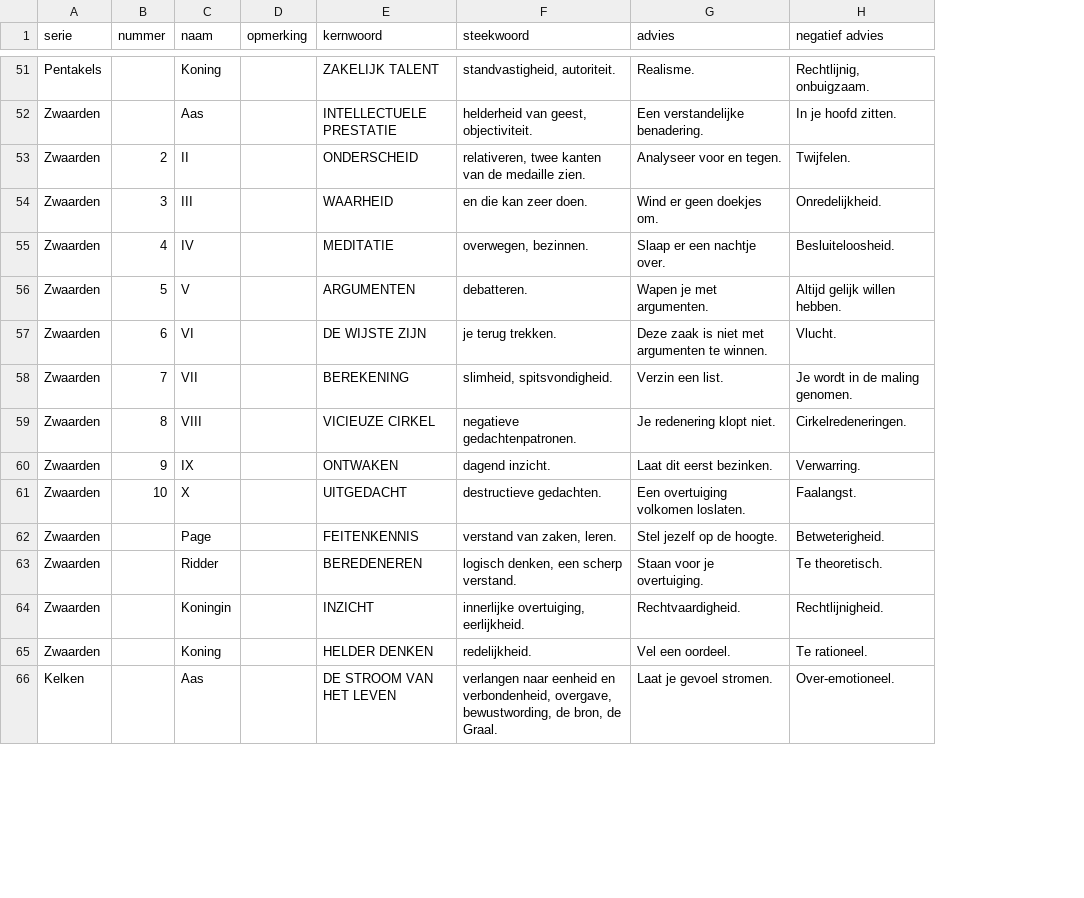
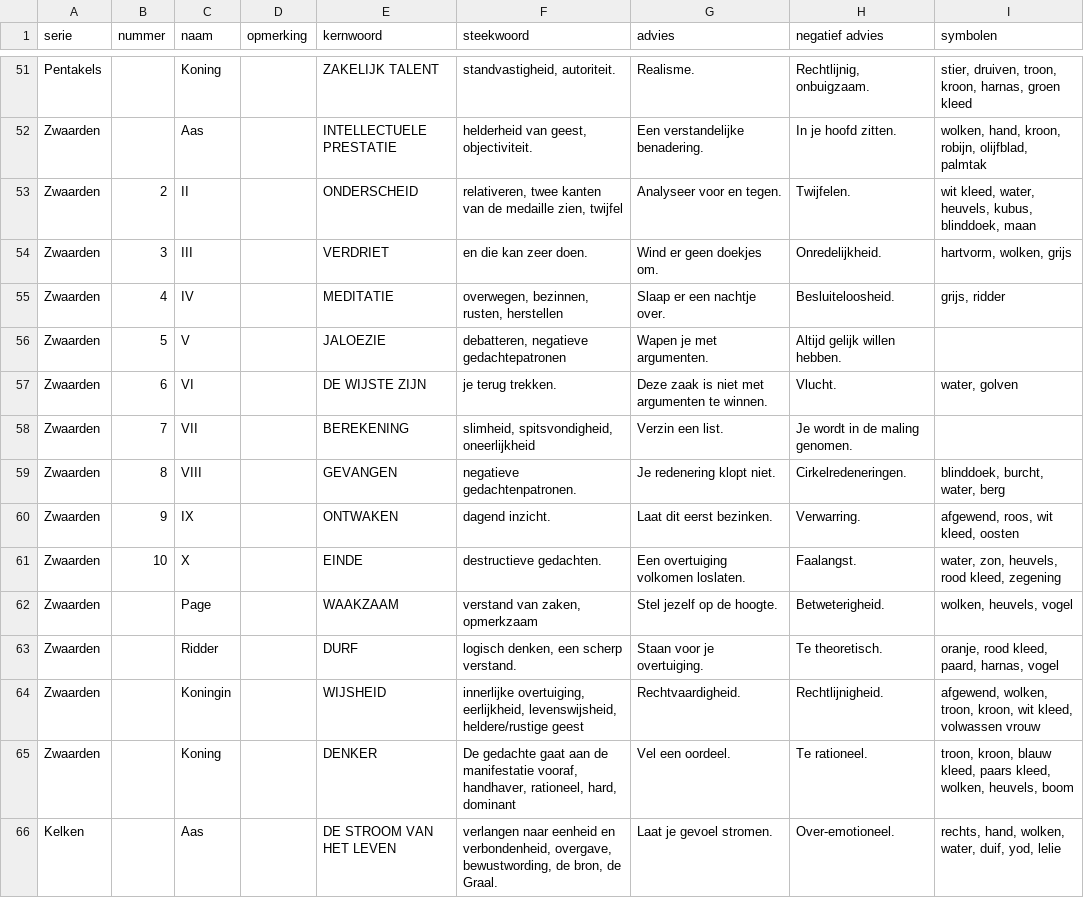
Before and after one commit to vrind-nl/tarot, a CSV file: kaarten.csv, drawn as a sheet; only a part is shown, gaps mark what is left out; the diff covers the shown part only; the diff names each change by its address in the sheet, - before the commit and + after, or states it on an @@ line.

```diff
--- a/kaarten.csv
+++ b/kaarten.csv
+column I (symbolen), rows 51-66: stier, druiven, troon, kroon, harnas, groen kleed | wolken, hand, kroon, robijn, olijfblad, palmtak | wit kleed, water, heuvels, kubus, blinddoek, maan | hartvorm, wolken, grijs | grijs, ridder |  | water, golven |  | blinddoek, burcht, water, berg | afgewend, roos, wit kleed, oosten | water, zon, heuvels, rood kleed, zegening | wolken, heuvels, vogel | oranje, rood kleed, paard, harnas, vogel | afgewend, wolken, troon, kroon, wit kleed, volwassen vrouw | troon, kroon, blauw kleed, paars kleed, wolken, heuvels, boom | rechts, hand, wolken, water, duif, yod, lelie
-F53 (steekwoord): …de medaille zien.
+F53 (steekwoord): …de medaille zien, twijfel
-E54 (kernwoord): WAARHEID
+E54 (kernwoord): VERDRIET
-F55 (steekwoord): overwegen, bezinnen.
+F55 (steekwoord): overwegen, bezinnen, rusten, herstellen
-E56 (kernwoord): ARGUMENTEN
+E56 (kernwoord): JALOEZIE
-F56 (steekwoord): debatteren.
+F56 (steekwoord): debatteren, negatieve gedachtepatronen
-F58 (steekwoord): slimheid, spitsvondigheid.
+F58 (steekwoord): slimheid, spitsvondigheid, oneerlijkheid
-E59 (kernwoord): VICIEUZE CIRKEL
+E59 (kernwoord): GEVANGEN
-E61 (kernwoord): UITGEDACHT
+E61 (kernwoord): EINDE
-E62 (kernwoord): FEITENKENNIS
+E62 (kernwoord): WAAKZAAM
-F62 (steekwoord): verstand van zaken, leren.
+F62 (steekwoord): verstand van zaken, opmerkzaam
-E63 (kernwoord): BEREDENEREN
+E63 (kernwoord): DURF
-E64 (kernwoord): INZICHT
+E64 (kernwoord): WIJSHEID
-F64 (steekwoord): innerlijke overtuiging, eerlijkheid.
+F64 (steekwoord): innerlijke overtuiging, eerlijkheid, levenswijsheid, heldere/rustige geest
-E65 (kernwoord): HELDER DENKEN
+E65 (kernwoord): DENKER
-F65 (steekwoord): redelijkheid.
+F65 (steekwoord): De gedachte gaat aan de manifestatie vooraf, handhaver, rationeel, hard, dominant
```
Also changed, not shown: 43 edited cells elsewhere in this file, symboliek.csv, 12 other files.
